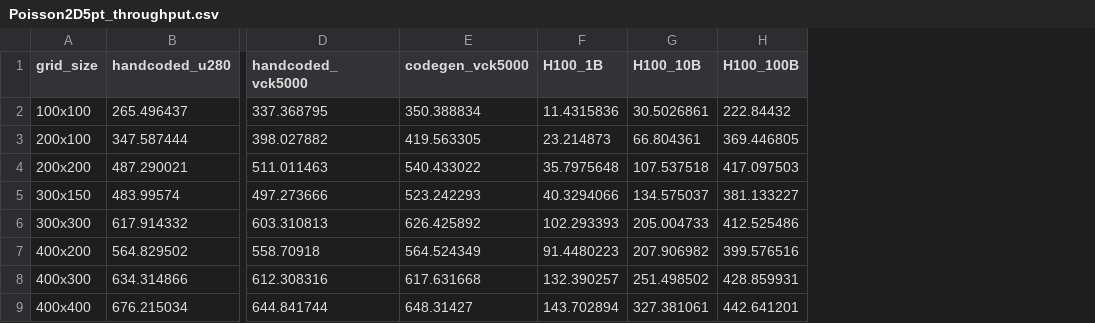
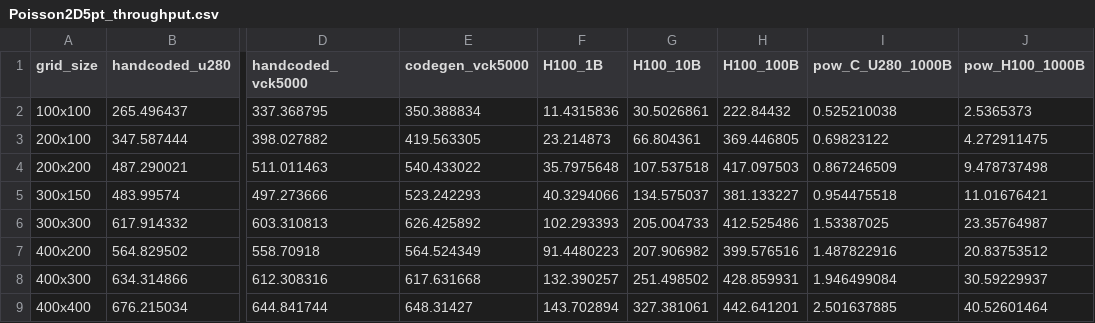
Before and after one commit to benielT/plot_scripts, a CSV file: ops_fpga/throughput_performance_comparision/data/Poisson2D5pt_throughput.csv, drawn as a sheet; only a part is shown, gaps mark what is left out; the diff names each change by its address in the sheet, - before the commit and + after, or states it on an @@ line.

Commit message:
Updated data with power numbers for blackscholes and poisson

```diff
--- a/ops_fpga/throughput_performance_comparision/data/Poisson2D5pt_throughput.csv
+++ b/ops_fpga/throughput_performance_comparision/data/Poisson2D5pt_throughput.csv
+column I (pow_C_U280_1000B), rows 2-9: 0.525210038 | 0.69823122 | 0.867246509 | 0.954475518 | 1.53387025 | 1.487822916 | 1.946499084 | 2.501637885
+column J (pow_H100_1000B), rows 2-9: 2.5365373 | 4.272911475 | 9.478737498 | 11.01676421 | 23.35764987 | 20.83753512 | 30.59229937 | 40.52601464
```
Also changed, not shown: ops_fpga/throughput_performance_comparision/data/Blackscholes1D3pt_throughput.csv.
